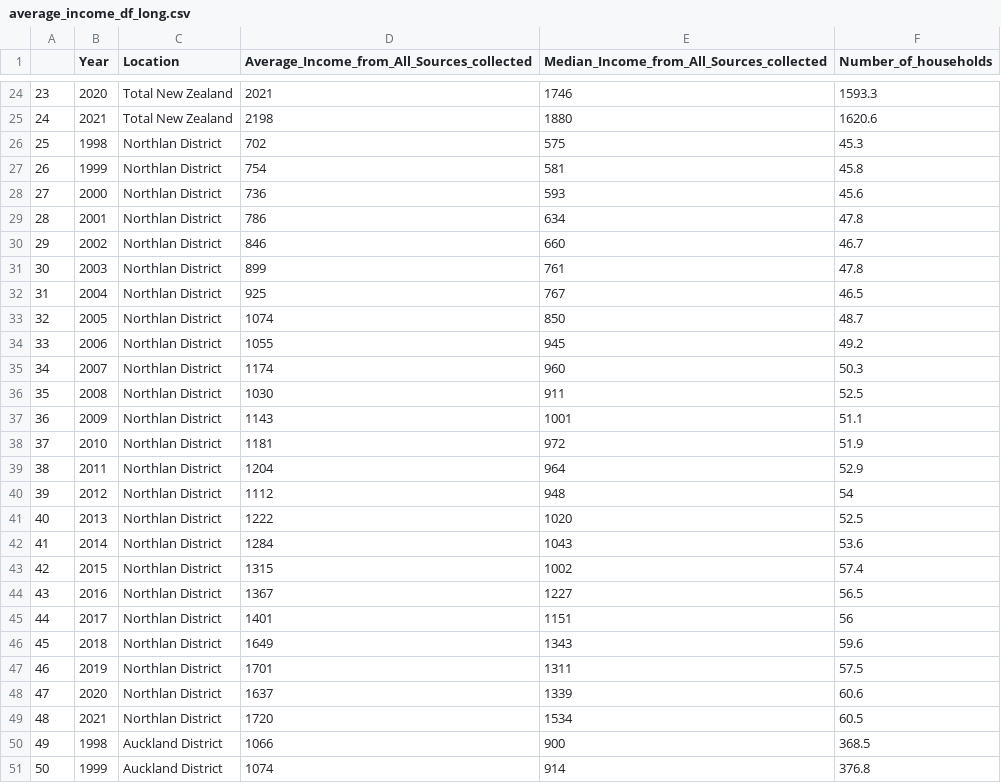
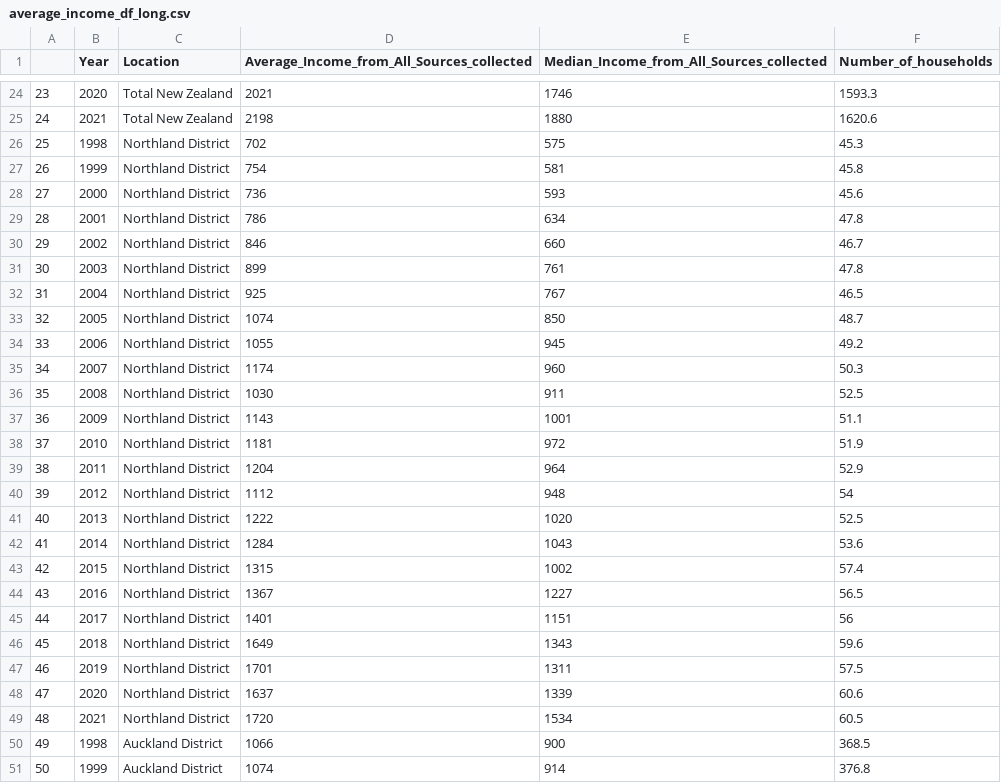
Before and after one commit to JunweiL0-0/201-Group-project, a CSV file: GeneratedCSV/average_income_df_long.csv, drawn as a sheet; only a part is shown, gaps mark what is left out; the diff covers the shown part only.

```diff
--- a/GeneratedCSV/average_income_df_long.csv
+++ b/GeneratedCSV/average_income_df_long.csv
@@ -25,26 +25,26 @@
 "24",2021,"Total New Zealand",2198,1880,1620.6
-"25",1998,"Northlan District",702,575,45.3
-"26",1999,"Northlan District",754,581,45.8
-"27",2000,"Northlan District",736,593,45.6
-"28",2001,"Northlan District",786,634,47.8
-"29",2002,"Northlan District",846,660,46.7
-"30",2003,"Northlan District",899,761,47.8
-"31",2004,"Northlan District",925,767,46.5
-"32",2005,"Northlan District",1074,850,48.7
-"33",2006,"Northlan District",1055,945,49.2
-"34",2007,"Northlan District",1174,960,50.3
-"35",2008,"Northlan District",1030,911,52.5
-"36",2009,"Northlan District",1143,1001,51.1
-"37",2010,"Northlan District",1181,972,51.9
-"38",2011,"Northlan District",1204,964,52.9
-"39",2012,"Northlan District",1112,948,54
-"40",2013,"Northlan District",1222,1020,52.5
-"41",2014,"Northlan District",1284,1043,53.6
-"42",2015,"Northlan District",1315,1002,57.4
-"43",2016,"Northlan District",1367,1227,56.5
-"44",2017,"Northlan District",1401,1151,56
-"45",2018,"Northlan District",1649,1343,59.6
-"46",2019,"Northlan District",1701,1311,57.5
-"47",2020,"Northlan District",1637,1339,60.6
-"48",2021,"Northlan District",1720,1534,60.5
+"25",1998,"Northland District",702,575,45.3
+"26",1999,"Northland District",754,581,45.8
+"27",2000,"Northland District",736,593,45.6
+"28",2001,"Northland District",786,634,47.8
+"29",2002,"Northland District",846,660,46.7
+"30",2003,"Northland District",899,761,47.8
+"31",2004,"Northland District",925,767,46.5
+"32",2005,"Northland District",1074,850,48.7
+"33",2006,"Northland District",1055,945,49.2
+"34",2007,"Northland District",1174,960,50.3
+"35",2008,"Northland District",1030,911,52.5
+"36",2009,"Northland District",1143,1001,51.1
+"37",2010,"Northland District",1181,972,51.9
+"38",2011,"Northland District",1204,964,52.9
+"39",2012,"Northland District",1112,948,54
+"40",2013,"Northland District",1222,1020,52.5
+"41",2014,"Northland District",1284,1043,53.6
+"42",2015,"Northland District",1315,1002,57.4
+"43",2016,"Northland District",1367,1227,56.5
+"44",2017,"Northland District",1401,1151,56
+"45",2018,"Northland District",1649,1343,59.6
+"46",2019,"Northland District",1701,1311,57.5
+"47",2020,"Northland District",1637,1339,60.6
+"48",2021,"Northland District",1720,1534,60.5
 "49",1998,"Auckland District",1066,900,368.5
```
Also changed, not shown: 24 edited cells elsewhere in this file, 9 other files.
